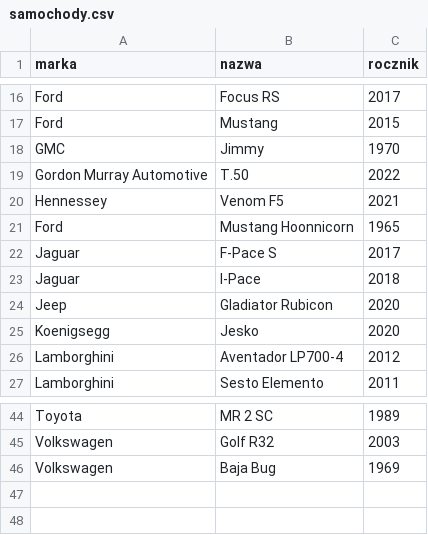
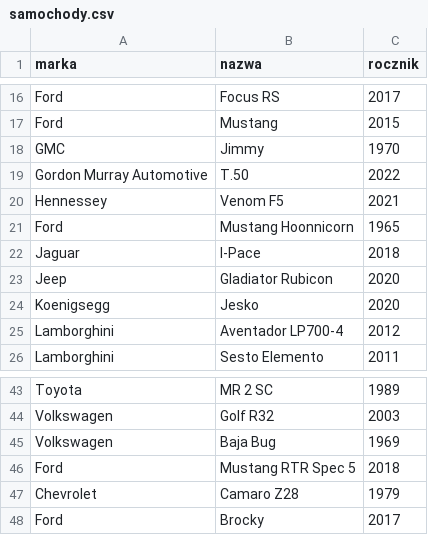
Before and after one commit to tetkris/Losowy_Ulubiony_Samochod_FH_5, a CSV file: samochody.csv, drawn as a sheet; only a part is shown, gaps mark what is left out; removed rows and columns are numbered as before the commit, all else as after; the diff names each change by its address in the sheet, - before the commit and + after, or states it on an @@ line.

Commit message:
Update car data: remove Jaguar F-Pace S and add new Ford and Chevrolet models in CSV; reorder entries in JSON for consistency

```diff
--- a/samochody.csv
+++ b/samochody.csv
-row 22: Jaguar | F-Pace S | 2017
+row 46: Ford | Mustang RTR Spec 5 | 2018
+row 47: Chevrolet | Camaro Z28 | 1979
+row 48: Ford | Brocky | 2017
```
Also changed, not shown: 1 other file.
